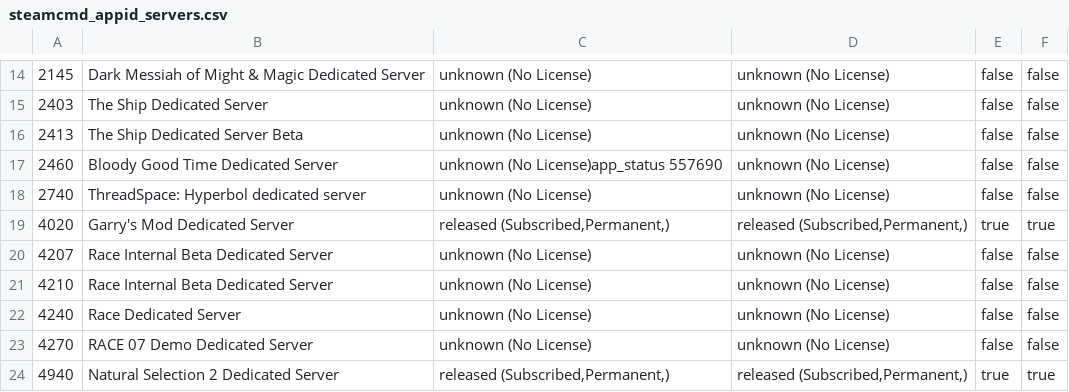
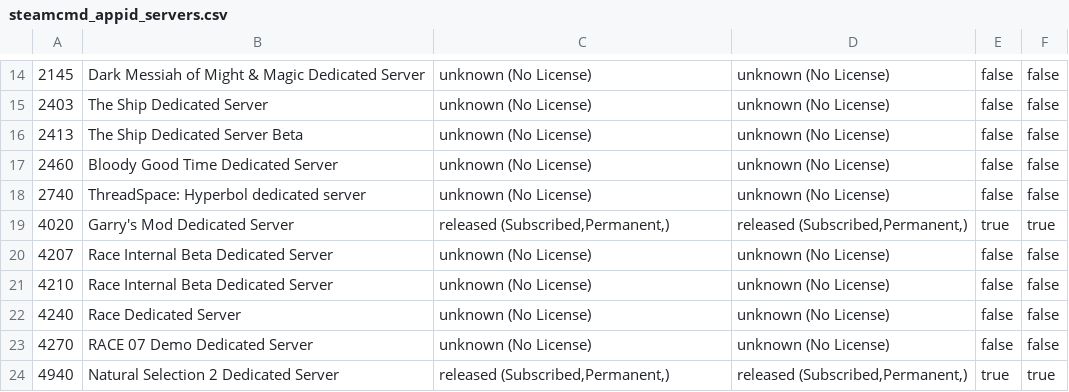
Before and after one commit to dgibbs64/SteamCMD-AppID-List-Servers, a CSV file: steamcmd_appid_servers.csv, drawn as a sheet; only a part is shown, gaps mark what is left out.

```diff
--- a/steamcmd_appid_servers.csv
+++ b/steamcmd_appid_servers.csv
@@ -16,3 +16,3 @@
 2413,"The Ship Dedicated Server Beta","unknown (No License)","unknown (No License)",false,false
-2460,"Bloody Good Time Dedicated Server","unknown (No License)app_status 557690","unknown (No License)",false,false
+2460,"Bloody Good Time Dedicated Server","unknown (No License)","unknown (No License)",false,false
 2740,"ThreadSpace: Hyperbol dedicated server","unknown (No License)","unknown (No License)",false,false
```
Also changed, not shown: 1 other file.
